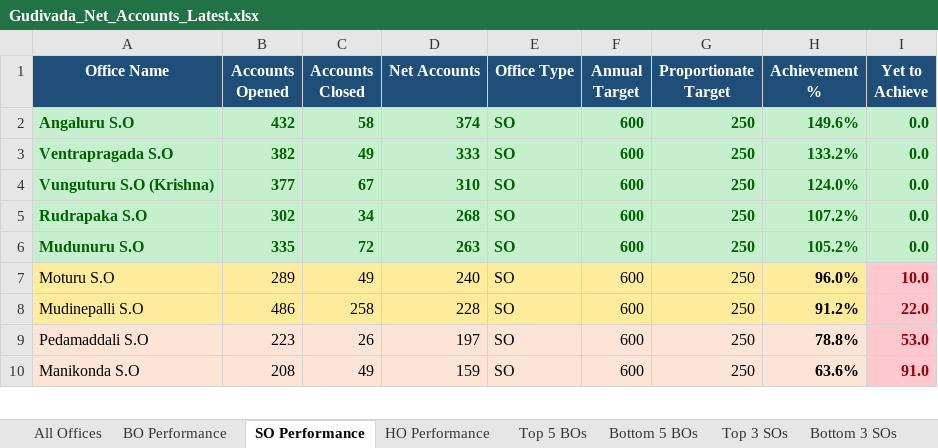
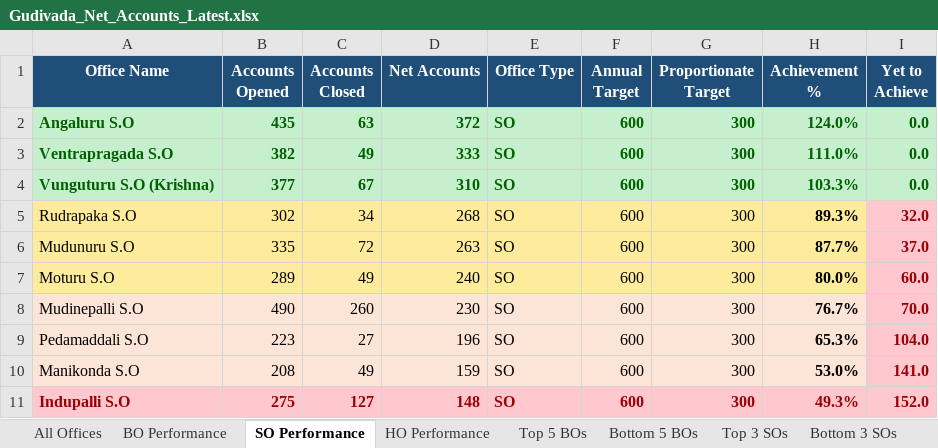
Before and after one commit to vijaybhukya205-png/GudivadaSubDivision, an Excel workbook: Gudivada_Net_Accounts_Latest.xlsx, sheet SO Performance, drawn as a sheet; only a part is shown; values as stored, in another font and other column widths than the file's, no borders; the diff covers the shown part only; the diff names each change by its address in the sheet, - before the commit and + after, or states it on an @@ line.

```diff
--- a/Gudivada_Net_Accounts_Latest.xlsx (sheet SO Performance)
+++ b/Gudivada_Net_Accounts_Latest.xlsx (sheet SO Performance)
-B2 (Accounts Opened): 432
+B2 (Accounts Opened): 435
-C2 (Accounts Closed): 58
+C2 (Accounts Closed): 63
-D2 (Net Accounts): 374
+D2 (Net Accounts): 372
-G2:G10 (Proportionate Target): 250
+G2:G10 (Proportionate Target): 300
-H2 (Achievement %): 149.6%
+H2 (Achievement %): 124.0%
-H3 (Achievement %): 133.2%
+H3 (Achievement %): 111.0%
-H4 (Achievement %): 124.0%
+H4 (Achievement %): 103.3%
-A5:H6 fill: #C6EFCE
+A5:H6 fill: #FFEB9C
-A5:G6 bold: on
+A5:G6 bold: off
-A5:H6 text colour: #006100
+A5:H6 text colour: black
-H5 (Achievement %): 107.2%
+H5 (Achievement %): 89.3%
-I5 (Yet to Achieve): 0.0
+I5 (Yet to Achieve): 32.0
@@ I5:I6 fill: #C6EFCE → #FFC7CE, text colour: #006100 → #9C0006 @@
-H6 (Achievement %): 105.2%
+H6 (Achievement %): 87.7%
-I6 (Yet to Achieve): 0.0
+I6 (Yet to Achieve): 37.0
-H7 (Achievement %): 96.0%
+H7 (Achievement %): 80.0%
-I7 (Yet to Achieve): 10.0
+I7 (Yet to Achieve): 60.0
-A8:H8 fill: #FFEB9C
+A8:H8 fill: #FCE4D6
-B8 (Accounts Opened): 486
+B8 (Accounts Opened): 490
-C8 (Accounts Closed): 258
+C8 (Accounts Closed): 260
-D8 (Net Accounts): 228
+D8 (Net Accounts): 230
-H8 (Achievement %): 91.2%
+H8 (Achievement %): 76.7%
-I8 (Yet to Achieve): 22.0
+I8 (Yet to Achieve): 70.0
-C9 (Accounts Closed): 26
+C9 (Accounts Closed): 27
-D9 (Net Accounts): 197
+D9 (Net Accounts): 196
-H9 (Achievement %): 78.8%
+H9 (Achievement %): 65.3%
-I9 (Yet to Achieve): 53.0
+I9 (Yet to Achieve): 104.0
-H10 (Achievement %): 63.6%
+H10 (Achievement %): 53.0%
-I10 (Yet to Achieve): 91.0
+I10 (Yet to Achieve): 141.0
+row 11: Indupalli S.O | 275 | 127 | 148 | SO | 600 | 300 | 49.3% | 152.0
```
Also changed, not shown: 1 removed row, 22 edited cells and cell formats elsewhere in this sheet, sheet All Offices, sheet BO Performance, sheet Top 5 BOs, sheet Bottom 3 SOs, sheet HO Performance, sheet Bottom 5 BOs, 2 more sheets, 4 other files.
